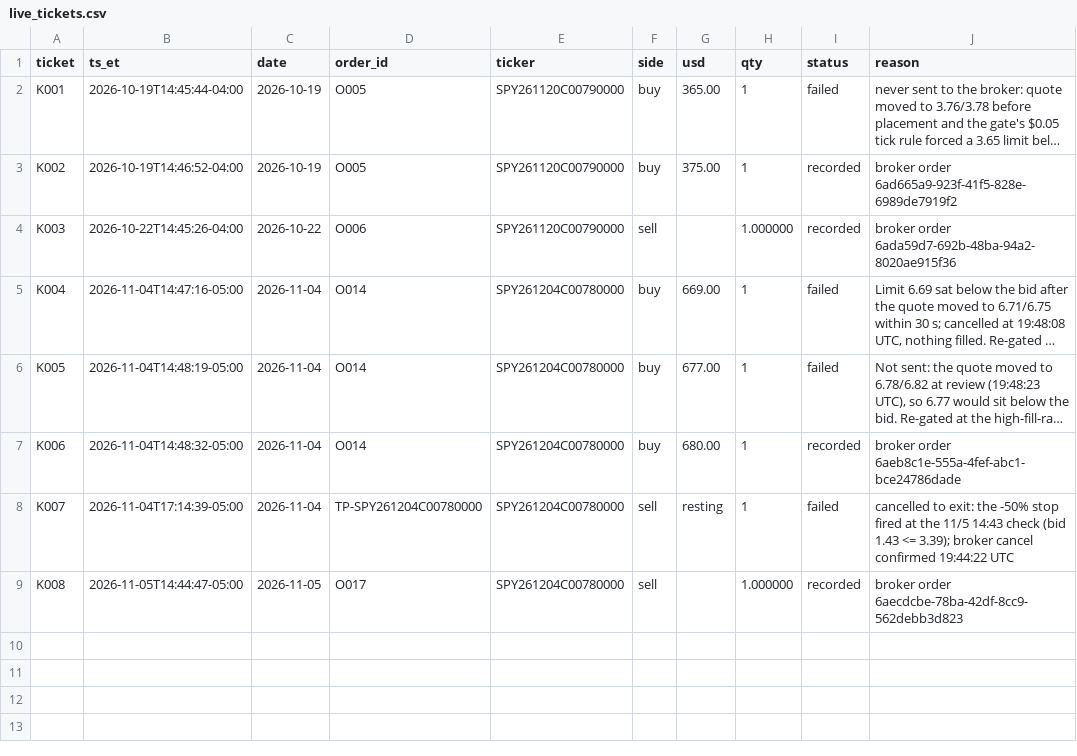
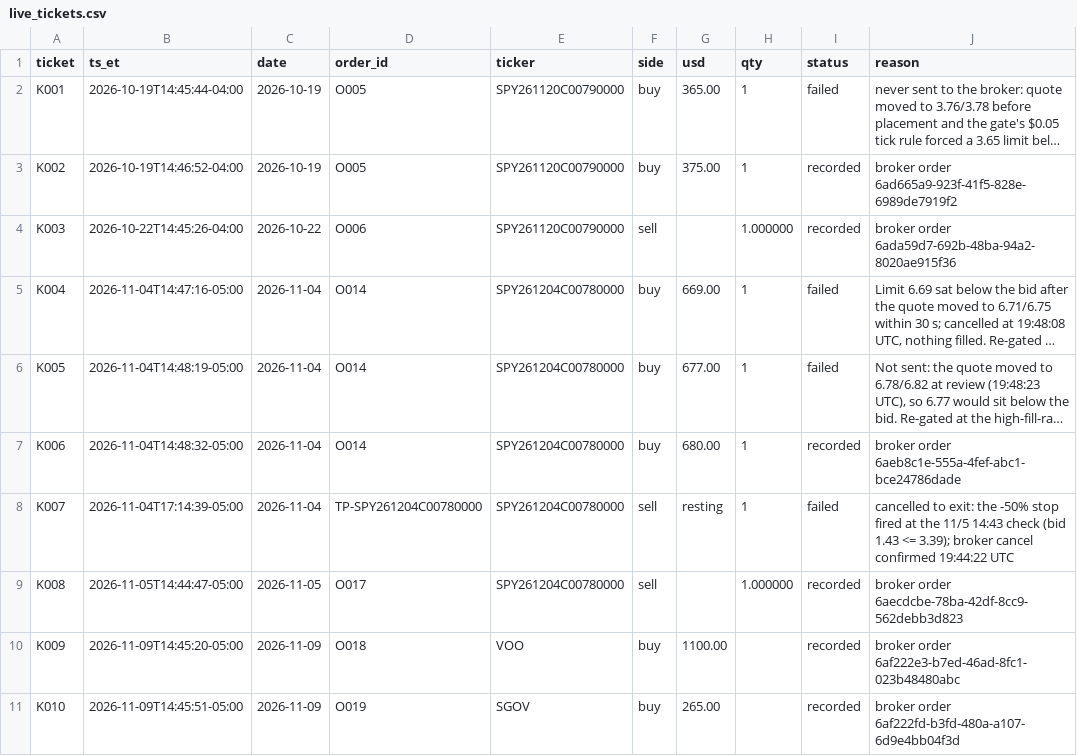
Before and after one commit to fabioelia/temp, a CSV file: trading-experiment/data/live_tickets.csv, drawn as a sheet; long unchanged cells end in …; the diff names each change by its address in the sheet, - before the commit and + after, or states it on an @@ line.

```diff
--- a/trading-experiment/data/live_tickets.csv
+++ b/trading-experiment/data/live_tickets.csv
+row 10: K009 | 2026-11-09T14:45:20-05:00 | 2026-11-09 | O018 | VOO | buy | 1100.00 |  | recorded | broker order 6af222e3-b7ed-46ad-8fc1-023b48480abc
+row 11: K010 | 2026-11-09T14:45:51-05:00 | 2026-11-09 | O019 | SGOV | buy | 265.00 |  | recorded | broker order 6af222fd-b3fd-480a-a107-6d9e4bb04f3d
```
Also changed, not shown: trading-experiment/data/live_ledger.csv, trading-experiment/data/orders.csv, 2 other files.
